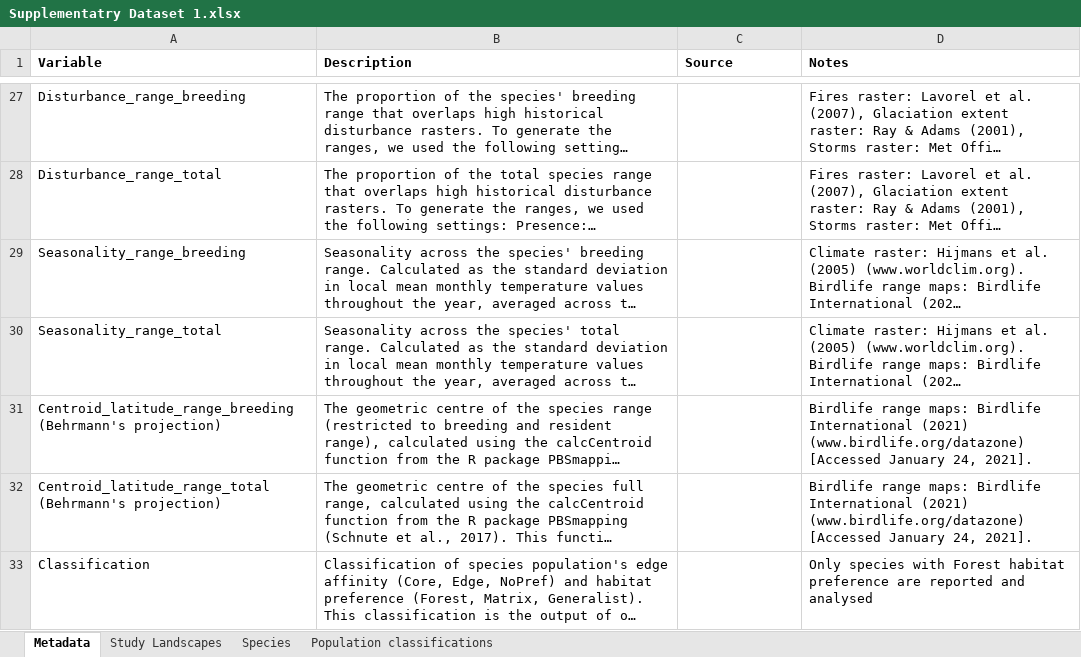
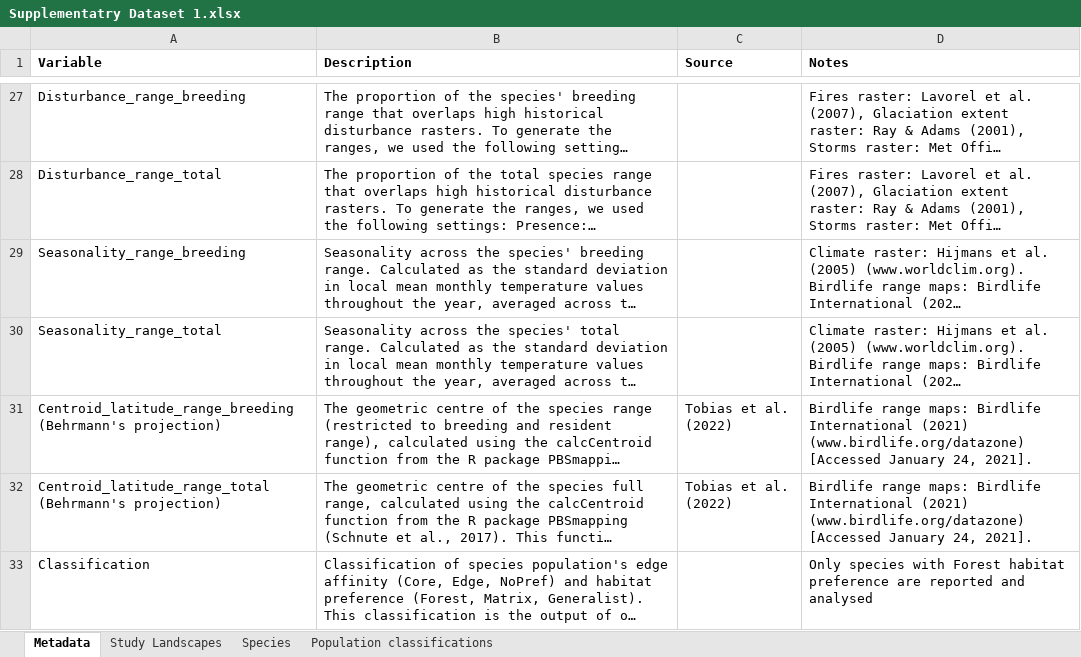
Before and after one commit to tomlweeks1994/Dispersal_mediates_fragmentation_sensitivity, an Excel workbook: Data/Supplementatry Dataset 1.xlsx, sheet Metadata, drawn as a sheet; only a part is shown, gaps mark what is left out; long unchanged cells end in …; values as stored, in another font and other column widths than the file's, no borders; the diff names each change by its address in the sheet, - before the commit and + after, or states it on an @@ line.

Commit message:
Add files via upload

```diff
--- a/Data/Supplementatry Dataset 1.xlsx (sheet Metadata)
+++ b/Data/Supplementatry Dataset 1.xlsx (sheet Metadata)
-C31:C32 (Source): (empty)
+C31:C32 (Source): Tobias et al. (2022)
```
